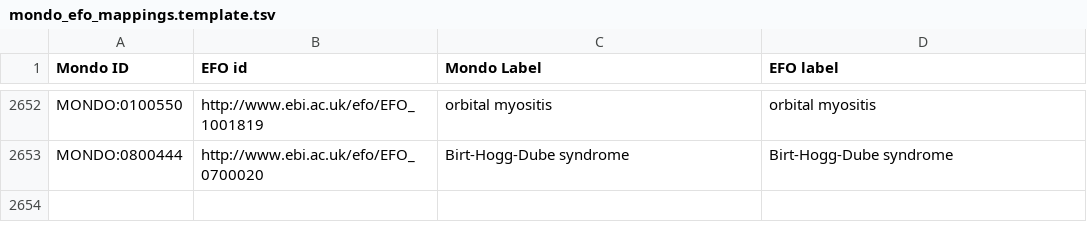
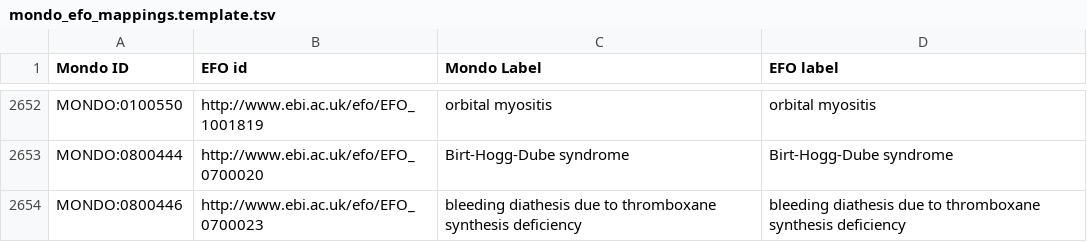
Before and after one commit to EBISPOT/efo, a TSV file: src/ontology/components/mondo_efo_mappings.template.tsv, drawn as a sheet; only a part is shown, gaps mark what is left out.

```diff
--- a/src/ontology/components/mondo_efo_mappings.template.tsv
+++ b/src/ontology/components/mondo_efo_mappings.template.tsv
@@ -2653 +2653,2 @@ MONDO:0100550	http://www.ebi.ac.uk/efo/EFO_1001819	orbital myositis	orbital myos
 MONDO:0800444	http://www.ebi.ac.uk/efo/EFO_0700020	Birt-Hogg-Dube syndrome	Birt-Hogg-Dube syndrome
+MONDO:0800446	http://www.ebi.ac.uk/efo/EFO_0700023	bleeding diathesis due to thromboxane synthesis deficiency	bleeding diathesis due to thromboxane synthesis deficiency
```
Also changed, not shown: src/ontology/components/mondo_efo_mappings.tsv, src/ontology/reports/class-count-by-prefix.tsv, 11 other files.
